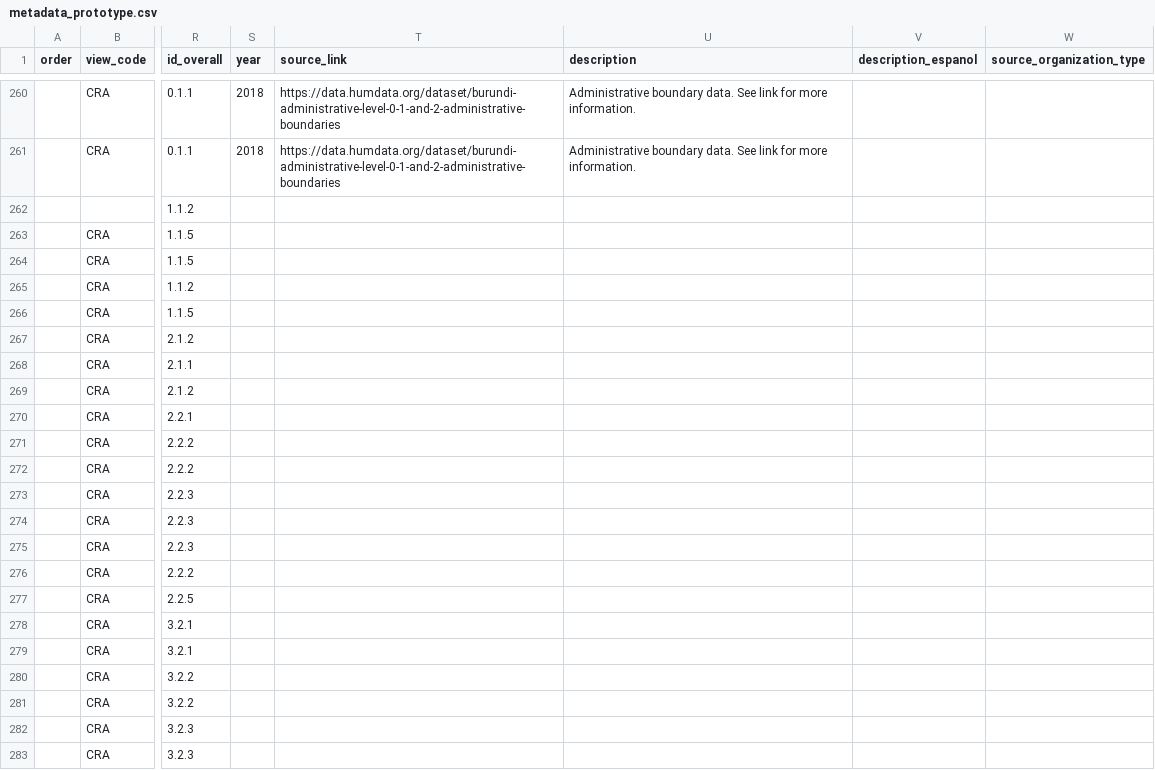
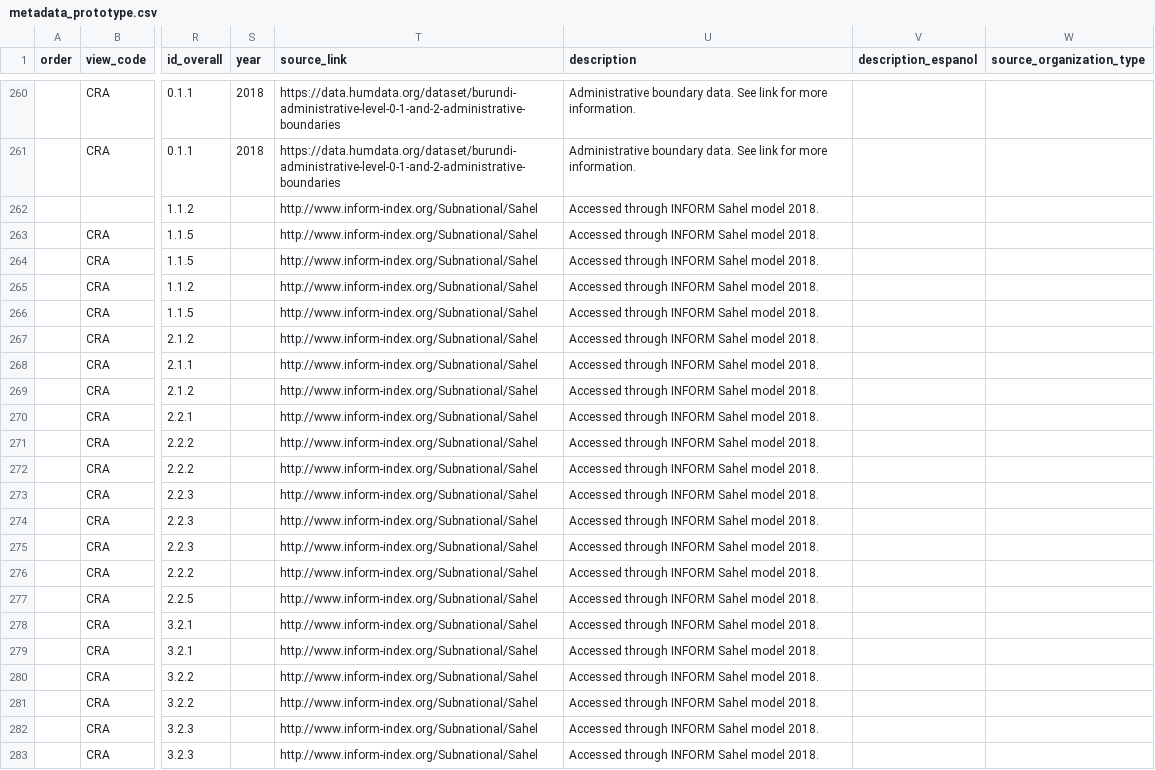
Before and after one commit to rodekruis/CommunityRisk, a CSV file: public/modules/dashboards/data/metadata_prototype.csv, drawn as a sheet; only a part is shown, gaps mark what is left out; the diff names each change by its address in the sheet, - before the commit and + after, or states it on an @@ line.

Commit message:
added Mali data

```diff
--- a/public/modules/dashboards/data/metadata_prototype.csv
+++ b/public/modules/dashboards/data/metadata_prototype.csv
-T262:T283 (source_link): (empty)
+T262:T283 (source_link): http://www.inform-index.org/Subnational/Sahel
-U262:U283 (description): (empty)
+U262:U283 (description): Accessed through INFORM Sahel model 2018.
```
